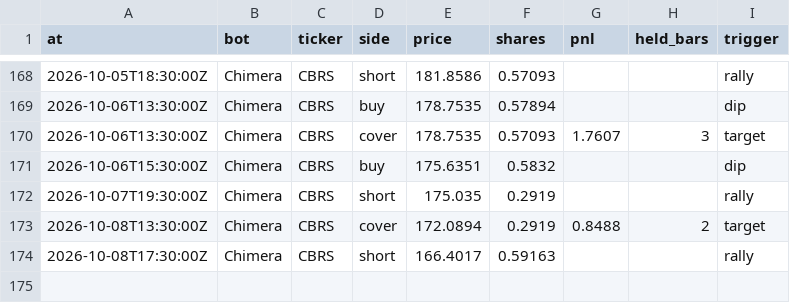
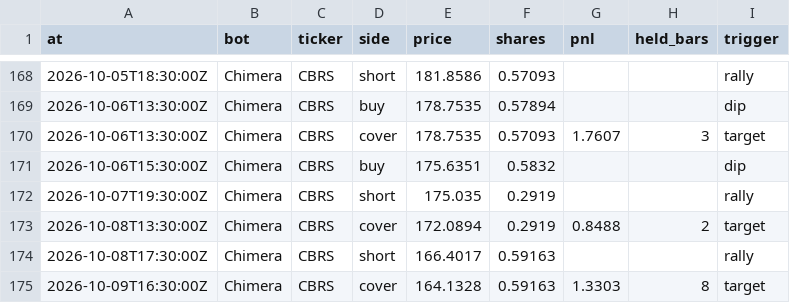
Before and after one commit to BlackEagleFin/Chimera-vs-Hold, a CSV file: trades.csv, drawn as a sheet; only a part is shown, gaps mark what is left out.

```diff
--- a/trades.csv
+++ b/trades.csv
@@ -174 +174,2 @@ at,bot,ticker,side,price,shares,pnl,held_bars,trigger
 2026-10-08T17:30:00Z,Chimera,CBRS,short,166.4017,0.59163,,,rally
+2026-10-09T16:30:00Z,Chimera,CBRS,cover,164.1328,0.59163,1.3303,8,target
```
Also changed, not shown: 2 other files.
